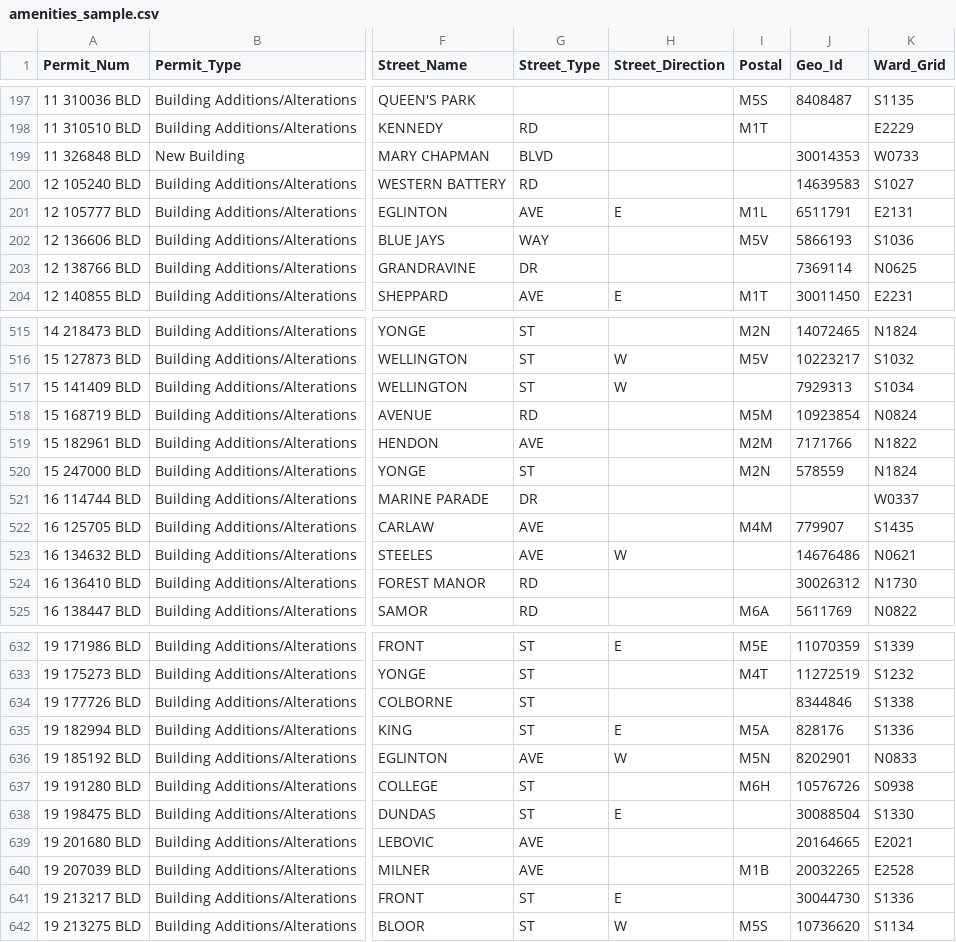
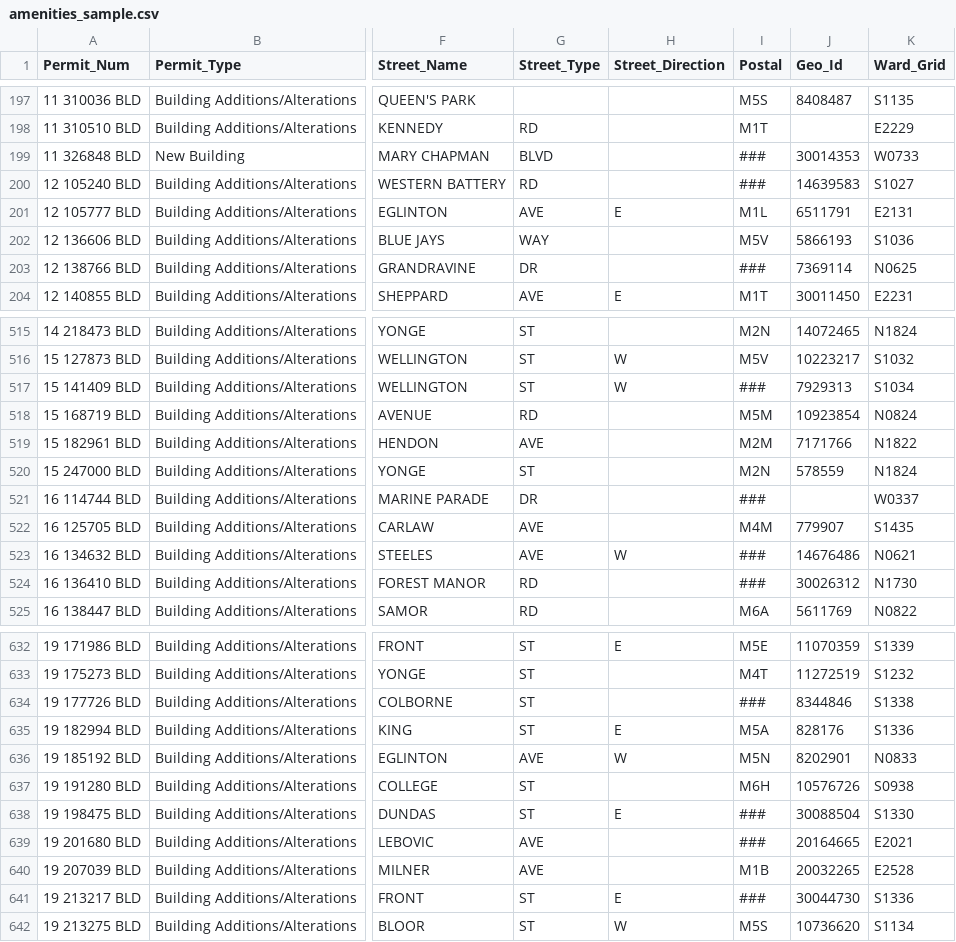
Before and after one commit to tinatrinh8/Data-Science-Gentrification-Study, a CSV file: Data Sources/amenities_sample.csv, drawn as a sheet; only a part is shown, gaps mark what is left out; the diff covers the shown part only; the diff names each change by its address in the sheet, - before the commit and + after, or states it on an @@ line.

```diff
--- a/Data Sources/amenities_sample.csv
+++ b/Data Sources/amenities_sample.csv
-I199:I200 (Postal): (empty)
+I199:I200 (Postal): ###
-I203 (Postal): (empty)
+I203 (Postal): ###
-I517 (Postal): (empty)
+I517 (Postal): ###
-I521 (Postal): (empty)
+I521 (Postal): ###
-I523:I524 (Postal): (empty)
+I523:I524 (Postal): ###
-I634 (Postal): (empty)
+I634 (Postal): ###
-I638:I639 (Postal): (empty)
+I638:I639 (Postal): ###
-I641 (Postal): (empty)
+I641 (Postal): ###
```
Also changed, not shown: 73 edited cells elsewhere in this file, Data Sources/DemolitionDimension.csv, Data Sources/Rental Demolition and Replacement.csv, 19 other files.
